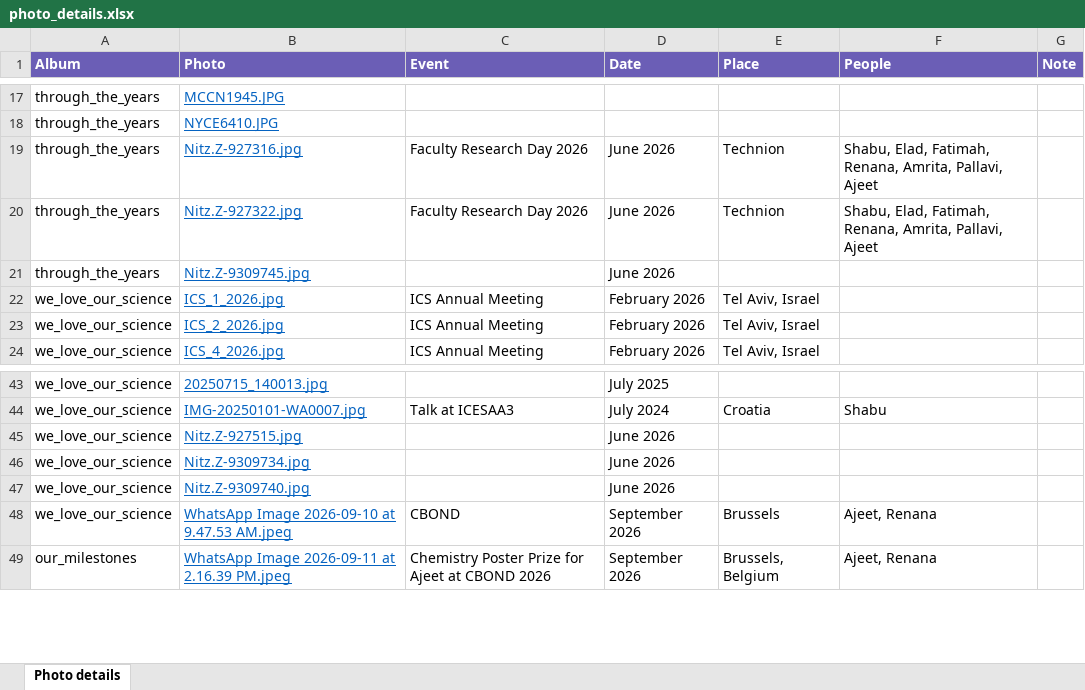
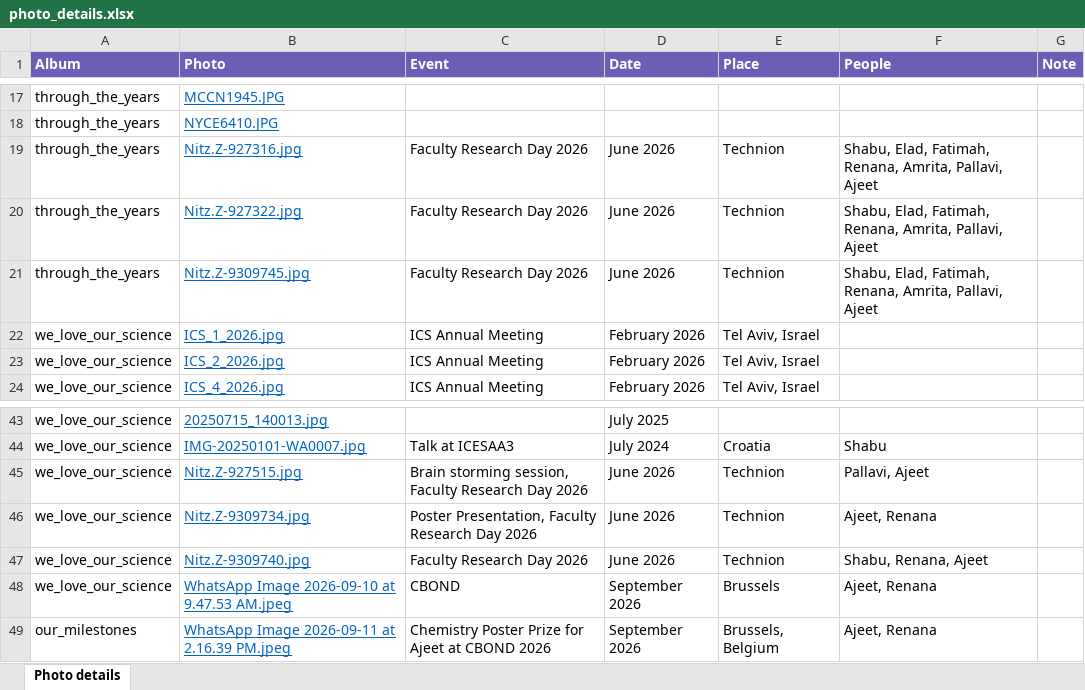
Before and after one commit to poranne-group/poranne-group.github.io, an Excel workbook: photo_gallery/photo_details.xlsx, sheet Photo details, drawn as a sheet; only a part is shown, gaps mark what is left out; values as stored, in another font and other column widths than the file's, no borders; the diff covers the shown part only; the diff names each change by its address in the sheet, - before the commit and + after, or states it on an @@ line.

```diff
--- a/photo_gallery/photo_details.xlsx (sheet Photo details)
+++ b/photo_gallery/photo_details.xlsx (sheet Photo details)
-C21 (Event): (empty)
+C21 (Event): Faculty Research Day 2026
-E21 (Place): (empty)
+E21 (Place): Technion
-F21 (People): (empty)
+F21 (People): Shabu, Elad, Fatimah, Renana, Amrita, Pallavi, Ajeet
-C45 (Event): (empty)
+C45 (Event): Brain storming session, Faculty Research Day 2026
-E45:E47 (Place): (empty)
+E45:E47 (Place): Technion
-F45 (People): (empty)
+F45 (People): Pallavi, Ajeet
-C46 (Event): (empty)
+C46 (Event): Poster Presentation, Faculty Research Day 2026
-F46 (People): (empty)
+F46 (People): Ajeet, Renana
-C47 (Event): (empty)
+C47 (Event): Faculty Research Day 2026
-F47 (People): (empty)
+F47 (People): Shabu, Renana, Ajeet
```
Also changed, not shown: 43 edited cells elsewhere in this sheet, 7 other files.
